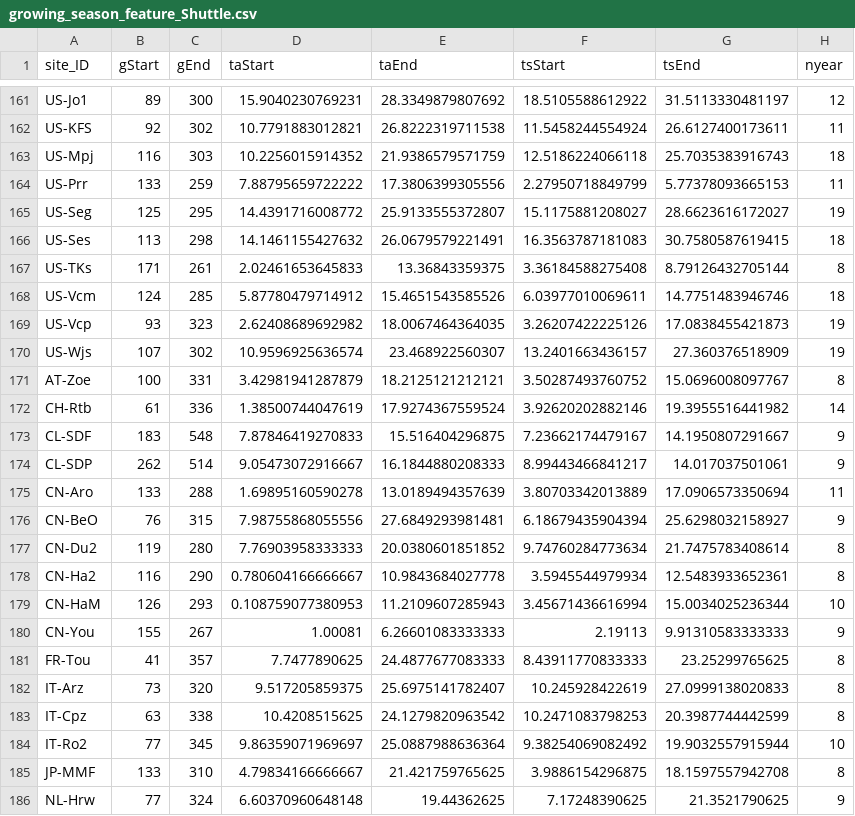
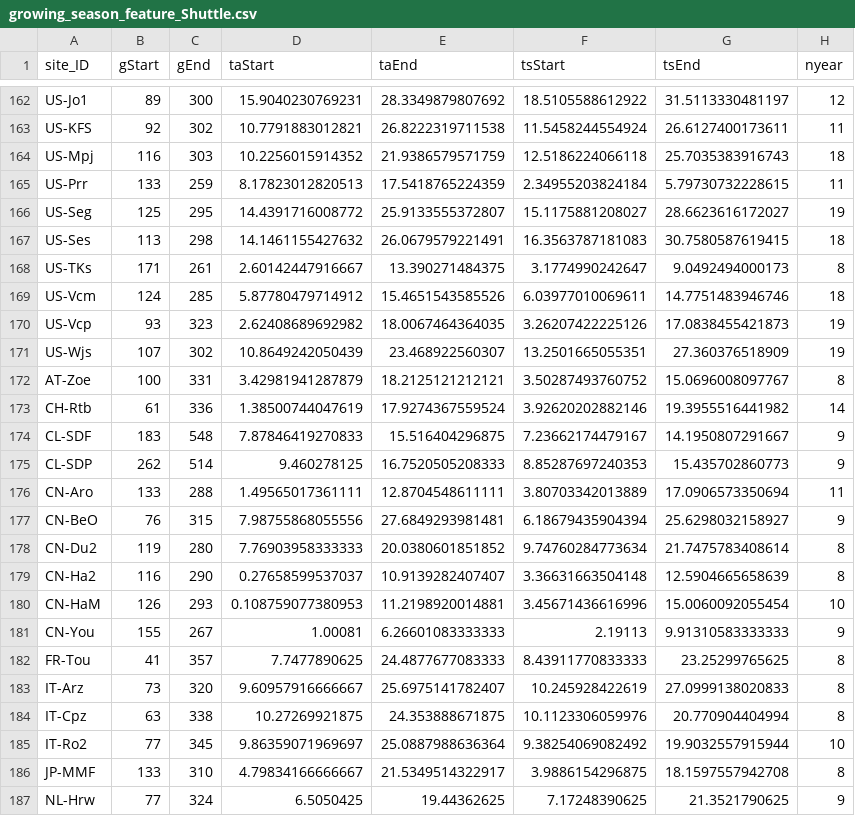
Before and after one commit to jnawang/thermal_acclimation_in_ecosystem_respiration, a CSV file: data/growing_season_feature_Shuttle.csv, drawn as a sheet; only a part is shown, gaps mark what is left out; the diff covers the shown part only.

```diff
--- a/data/growing_season_feature_Shuttle.csv
+++ b/data/growing_season_feature_Shuttle.csv
@@ -163,9 +164,9 @@
 "US-Mpj",116,303,10.2256015914352,21.9386579571759,12.5186224066118,25.7035383916743,18
-"US-Prr",133,259,7.88795659722222,17.3806399305556,2.27950718849799,5.77378093665153,11
+"US-Prr",133,259,8.17823012820513,17.5418765224359,2.34955203824184,5.79730732228615,11
 "US-Seg",125,295,14.4391716008772,25.9133555372807,15.1175881208027,28.6623616172027,19
 "US-Ses",113,298,14.1461155427632,26.0679579221491,16.3563787181083,30.7580587619415,18
-"US-TKs",171,261,2.02461653645833,13.36843359375,3.36184588275408,8.79126432705144,8
+"US-TKs",171,261,2.60142447916667,13.390271484375,3.1774990242647,9.0492494000173,8
 "US-Vcm",124,285,5.87780479714912,15.4651543585526,6.03977010069611,14.7751483946746,18
 "US-Vcp",93,323,2.62408689692982,18.0067464364035,3.26207422225126,17.0838455421873,19
-"US-Wjs",107,302,10.9596925636574,23.468922560307,13.2401663436157,27.360376518909,19
+"US-Wjs",107,302,10.8649242050439,23.468922560307,13.2501665055351,27.360376518909,19
 "AT-Zoe",100,331,3.42981941287879,18.2125121212121,3.50287493760752,15.0696008097767,8
@@ -173,14 +174,14 @@
 "CL-SDF",183,548,7.87846419270833,15.516404296875,7.23662174479167,14.1950807291667,9
-"CL-SDP",262,514,9.05473072916667,16.1844880208333,8.99443466841217,14.017037501061,9
-"CN-Aro",133,288,1.69895160590278,13.0189494357639,3.80703342013889,17.0906573350694,11
+"CL-SDP",262,514,9.460278125,16.7520505208333,8.85287697240353,15.435702860773,9
+"CN-Aro",133,288,1.49565017361111,12.8704548611111,3.80703342013889,17.0906573350694,11
 "CN-BeO",76,315,7.98755868055556,27.6849293981481,6.18679435904394,25.6298032158927,9
 "CN-Du2",119,280,7.76903958333333,20.0380601851852,9.74760284773634,21.7475783408614,8
-"CN-Ha2",116,290,0.780604166666667,10.9843684027778,3.5945544979934,12.5483933652361,8
-"CN-HaM",126,293,0.108759077380953,11.2109607285943,3.45671436616994,15.0034025236344,10
+"CN-Ha2",116,290,0.27658599537037,10.9139282407407,3.36631663504148,12.5904665658639,8
+"CN-HaM",126,293,0.108759077380953,11.2198920014881,3.45671436616996,15.0060092055454,10
 "CN-You",155,267,1.00081,6.26601083333333,2.19113,9.91310583333333,9
 "FR-Tou",41,357,7.7477890625,24.4877677083333,8.43911770833333,23.25299765625,8
-"IT-Arz",73,320,9.517205859375,25.6975141782407,10.245928422619,27.0999138020833,8
-"IT-Cpz",63,338,10.4208515625,24.1279820963542,10.2471083798253,20.3987744442599,8
+"IT-Arz",73,320,9.60957916666667,25.6975141782407,10.245928422619,27.0999138020833,8
+"IT-Cpz",63,338,10.27269921875,24.353888671875,10.1123306059976,20.770904404994,8
 "IT-Ro2",77,345,9.86359071969697,25.0887988636364,9.38254069082492,19.9032557915944,10
-"JP-MMF",133,310,4.79834166666667,21.421759765625,3.9886154296875,18.1597557942708,8
-"NL-Hrw",77,324,6.60370960648148,19.44362625,7.17248390625,21.3521790625,9
+"JP-MMF",133,310,4.79834166666667,21.5349514322917,3.9886154296875,18.1597557942708,8
+"NL-Hrw",77,324,6.5050425,19.44362625,7.17248390625,21.3521790625,9
```
Also changed, not shown: 1 added row and 118 edited cells elsewhere in this file, data/growing_season_feature_EuropFlux.csv, data/growing_season_feature_self_compile.csv.
